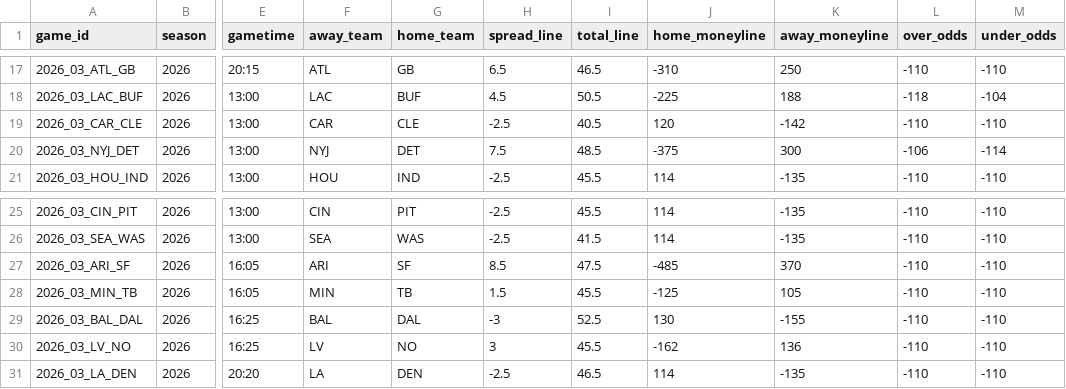
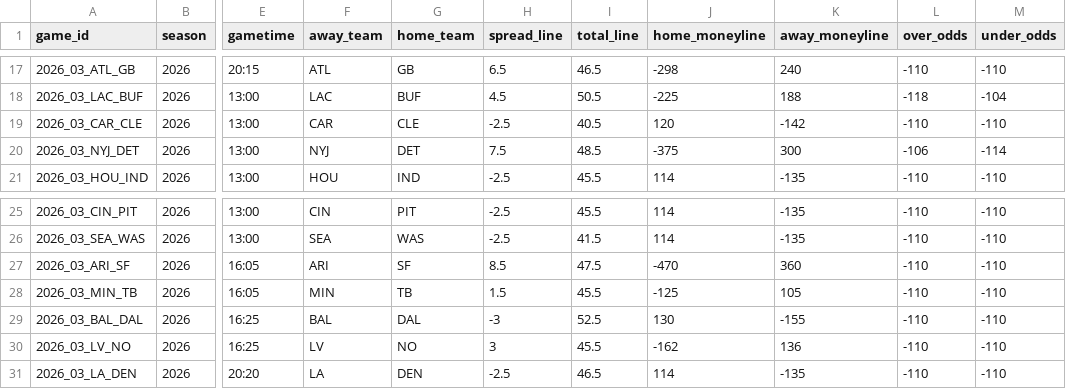
Before and after one commit to georgecharlesworth5-sudo/footystatpack, a CSV file: data/nfl_upcoming.csv, drawn as a sheet; only a part is shown, gaps mark what is left out; the diff covers the shown part only; the diff names each change by its address in the sheet, - before the commit and + after, or states it on an @@ line.

```diff
--- a/data/nfl_upcoming.csv
+++ b/data/nfl_upcoming.csv
-J17 (home_moneyline): -310
+J17 (home_moneyline): -298
-K17 (away_moneyline): 250
+K17 (away_moneyline): 240
-J27 (home_moneyline): -485
+J27 (home_moneyline): -470
-K27 (away_moneyline): 370
+K27 (away_moneyline): 360
```
Also changed, not shown: 31 edited cells elsewhere in this file, 2 other files.
